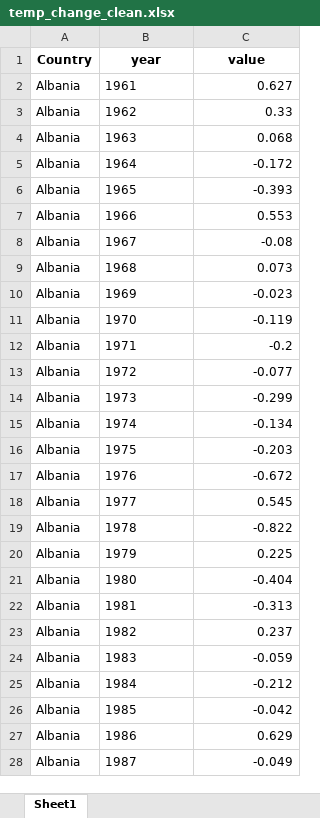
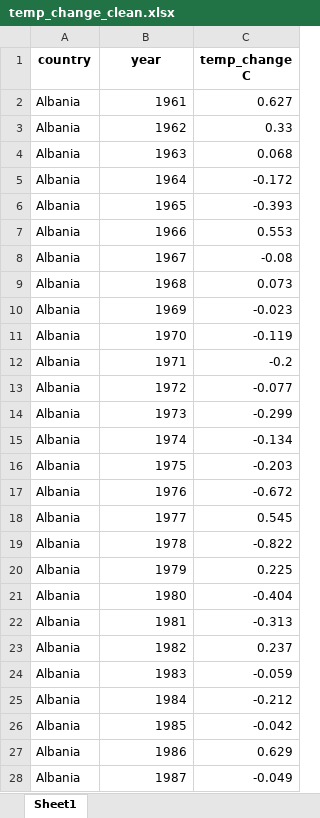
Before and after one commit to TrulsST/VisualAnalytics, an Excel workbook: data/temp_change_clean.xlsx, sheet Sheet1, drawn as a sheet; only a part is shown; values as stored, in another font and other column widths than the file's, no borders; the diff covers the shown part only; the diff names each change by its address in the sheet, - before the commit and + after, or states it on an @@ line.

```diff
--- a/data/temp_change_clean.xlsx (sheet Sheet1)
+++ b/data/temp_change_clean.xlsx (sheet Sheet1)
-A1: Country
+A1: country
-C1: value
+C1: temp_change C
-B2:B28 alignment: left
+B2:B28 alignment: right
```
Also changed, not shown: cell formats elsewhere in this sheet, 3 other files.
